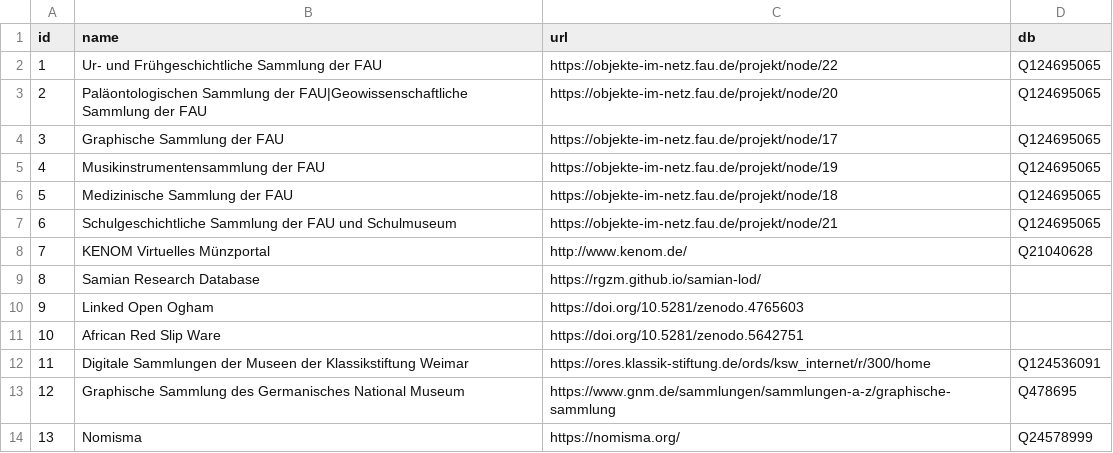
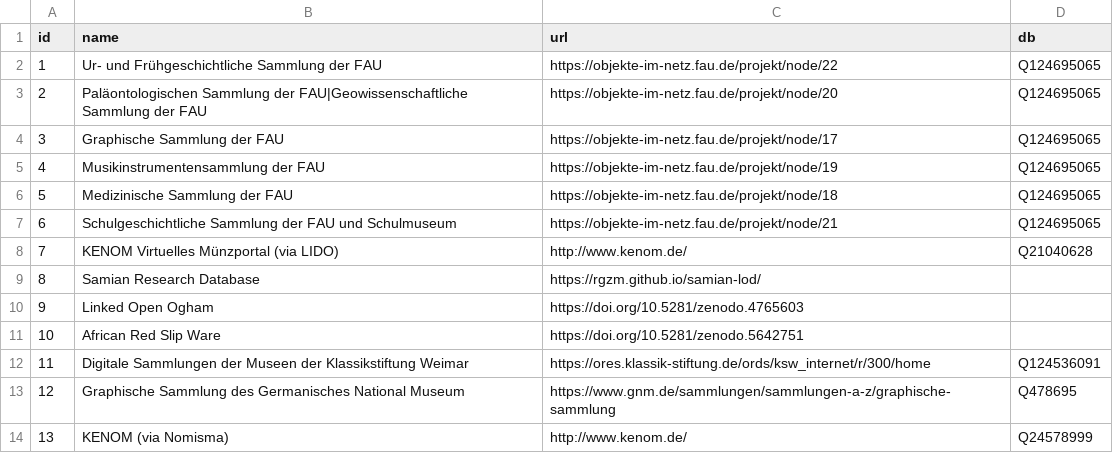
Before and after one commit to nfdi4objects/n4o-databases, a CSV file: n4o-collections.csv, drawn as a sheet.

Commit message:
Update KENOM via Nomisma

```diff
--- a/n4o-collections.csv
+++ b/n4o-collections.csv
@@ -7,3 +7,3 @@ id,name,url,db
 6,Schulgeschichtliche Sammlung der FAU und Schulmuseum,https://objekte-im-netz.fau.de/projekt/node/21,Q124695065
-7,KENOM Virtuelles Münzportal,http://www.kenom.de/,Q21040628
+7,KENOM Virtuelles Münzportal (via LIDO),http://www.kenom.de/,Q21040628
 8,Samian Research Database,https://rgzm.github.io/samian-lod/,
@@ -13,2 +13,2 @@ id,name,url,db
 12,Graphische Sammlung des Germanisches National Museum,https://www.gnm.de/sammlungen/sammlungen-a-z/graphische-sammlung,Q478695
-13,Nomisma,https://nomisma.org/,Q24578999
+13,KENOM (via Nomisma),http://www.kenom.de/,Q24578999
```
Also changed, not shown: n4o-databases.csv, 3 other files.
